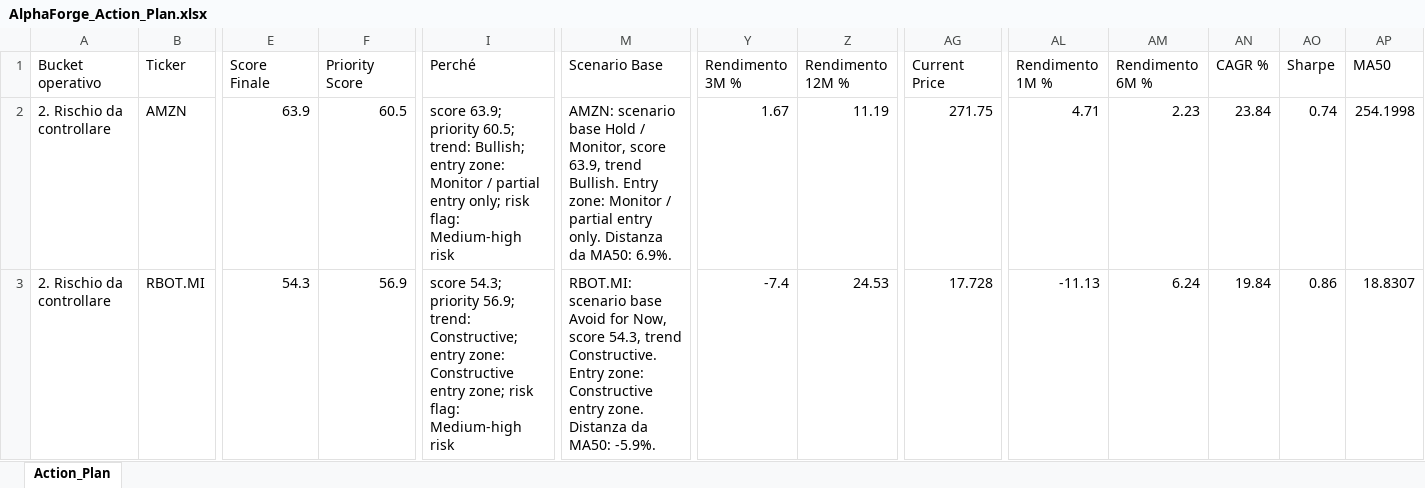
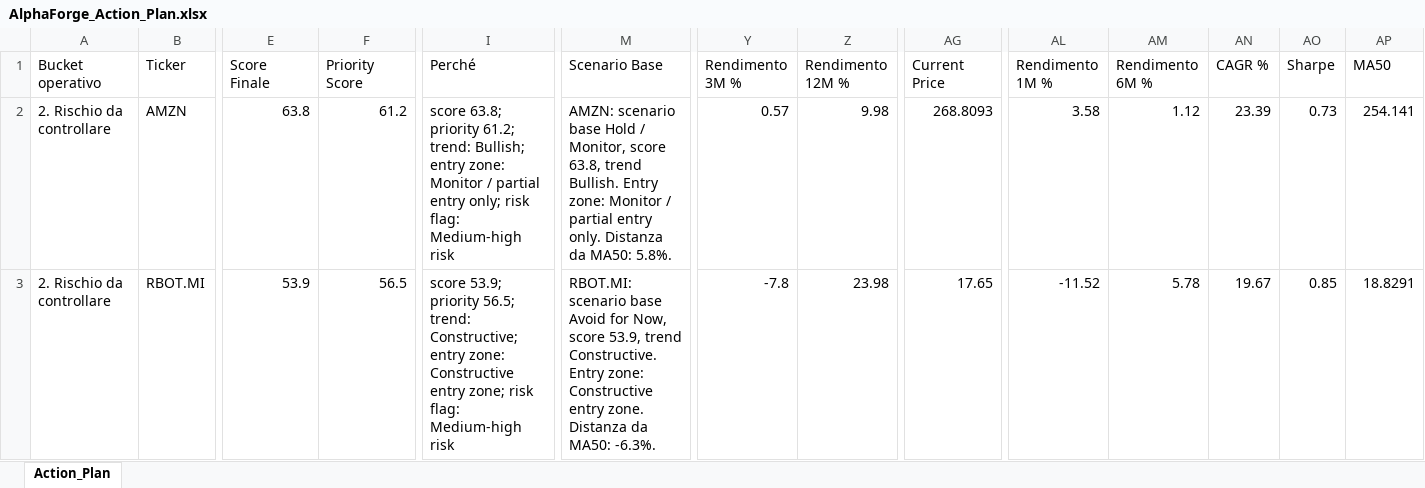
Before and after one commit to mirkomazzacuva/etf-intelligence-agent, an Excel workbook: AlphaForge_Action_Plan.xlsx, sheet Action_Plan, drawn as a sheet; only a part is shown, gaps mark what is left out; values as stored, in another font and other column widths than the file's, no borders; the diff covers the shown part only; the diff names each change by its address in the sheet, - before the commit and + after, or states it on an @@ line.

```diff
--- a/AlphaForge_Action_Plan.xlsx (sheet Action_Plan)
+++ b/AlphaForge_Action_Plan.xlsx (sheet Action_Plan)
-E2 (Score Finale): 63.9
+E2 (Score Finale): 63.8
-F2 (Priority Score): 60.5
+F2 (Priority Score): 61.2
-I2 (Perché): score 63.9; priority 60.5; trend: Bullish;…
+I2 (Perché): score 63.8; priority 61.2; trend: Bullish;…
-M2 (Scenario Base): …Monitor, score 63.9, trend Bullish. Entry zone: Monitor / partial entry only. Distanza da MA50: 6.9%.
+M2 (Scenario Base): …Monitor, score 63.8, trend Bullish. Entry zone: Monitor / partial entry only. Distanza da MA50: 5.8%.
-Y2 (Rendimento 3M %): 1.67
+Y2 (Rendimento 3M %): 0.57
-Z2 (Rendimento 12M %): 11.19
+Z2 (Rendimento 12M %): 9.98
-AG2 (Current Price): 271.75
+AG2 (Current Price): 268.8093
-AL2 (Rendimento 1M %): 4.71
+AL2 (Rendimento 1M %): 3.58
-AM2 (Rendimento 6M %): 2.23
+AM2 (Rendimento 6M %): 1.12
-AN2 (CAGR %): 23.84
+AN2 (CAGR %): 23.39
-AO2 (Sharpe): 0.74
+AO2 (Sharpe): 0.73
-AP2 (MA50): 254.1998
+AP2 (MA50): 254.141
-E3 (Score Finale): 54.3
+E3 (Score Finale): 53.9
-F3 (Priority Score): 56.9
+F3 (Priority Score): 56.5
-I3 (Perché): score 54.3; priority 56.9; trend: Constructive;…
+I3 (Perché): score 53.9; priority 56.5; trend: Constructive;…
-M3 (Scenario Base): …Now, score 54.3, trend Constructive. Entry zone: Constructive entry zone. Distanza da MA50: -5.9%.
+M3 (Scenario Base): …Now, score 53.9, trend Constructive. Entry zone: Constructive entry zone. Distanza da MA50: -6.3%.
-Y3 (Rendimento 3M %): -7.4
+Y3 (Rendimento 3M %): -7.8
-Z3 (Rendimento 12M %): 24.53
+Z3 (Rendimento 12M %): 23.98
-AG3 (Current Price): 17.728
+AG3 (Current Price): 17.65
-AL3 (Rendimento 1M %): -11.13
+AL3 (Rendimento 1M %): -11.52
-AM3 (Rendimento 6M %): 6.24
+AM3 (Rendimento 6M %): 5.78
-AN3 (CAGR %): 19.84
+AN3 (CAGR %): 19.67
-AO3 (Sharpe): 0.86
+AO3 (Sharpe): 0.85
-AP3 (MA50): 18.8307
+AP3 (MA50): 18.8291
```
Also changed, not shown: 1 added row, 1 removed row and 408 edited cells elsewhere in this sheet, AlphaForge_Fineco_Decision_Cockpit.xlsx, AlphaForge_Fund_Price_History.xlsx, 32 other files.
